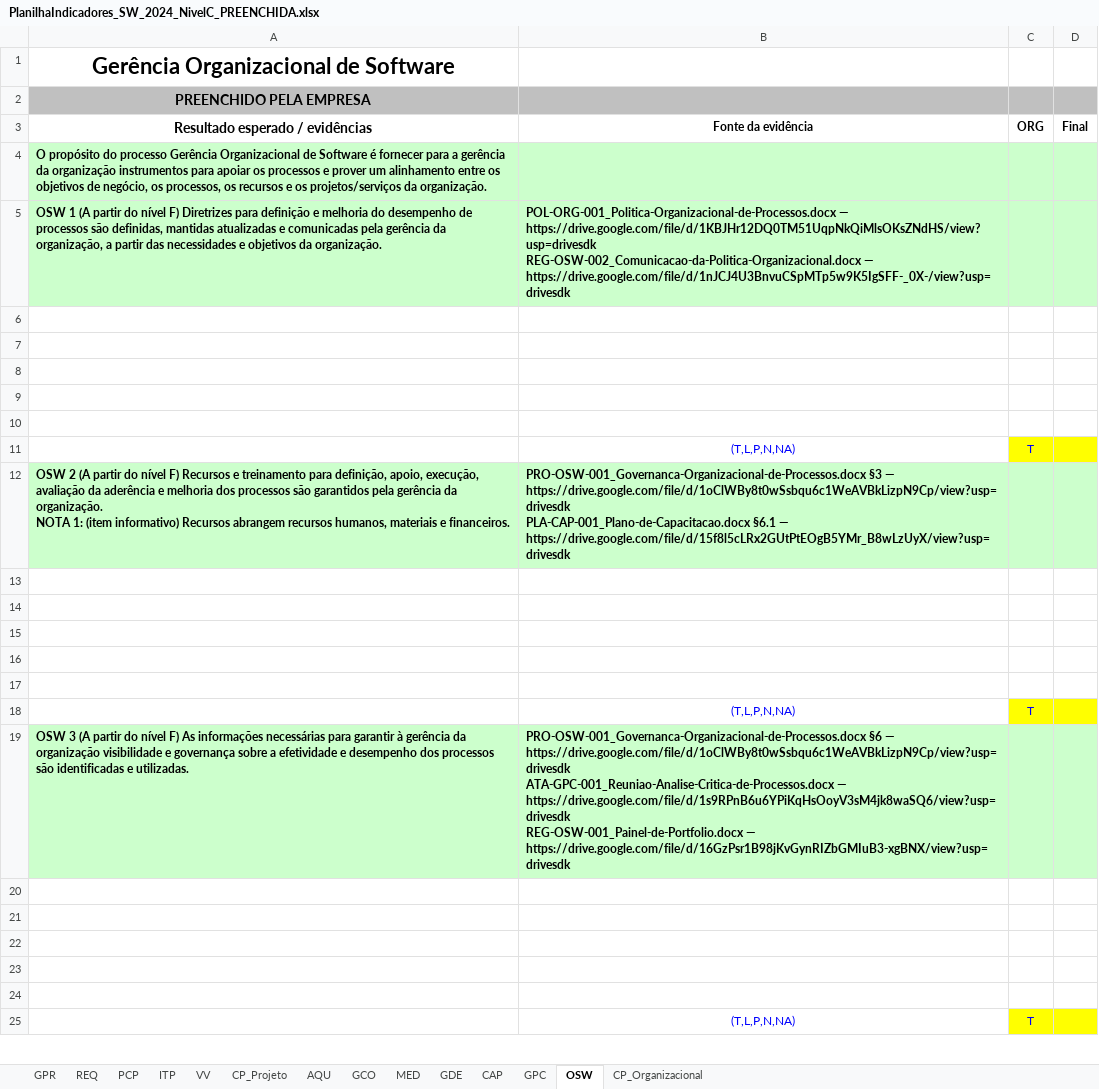
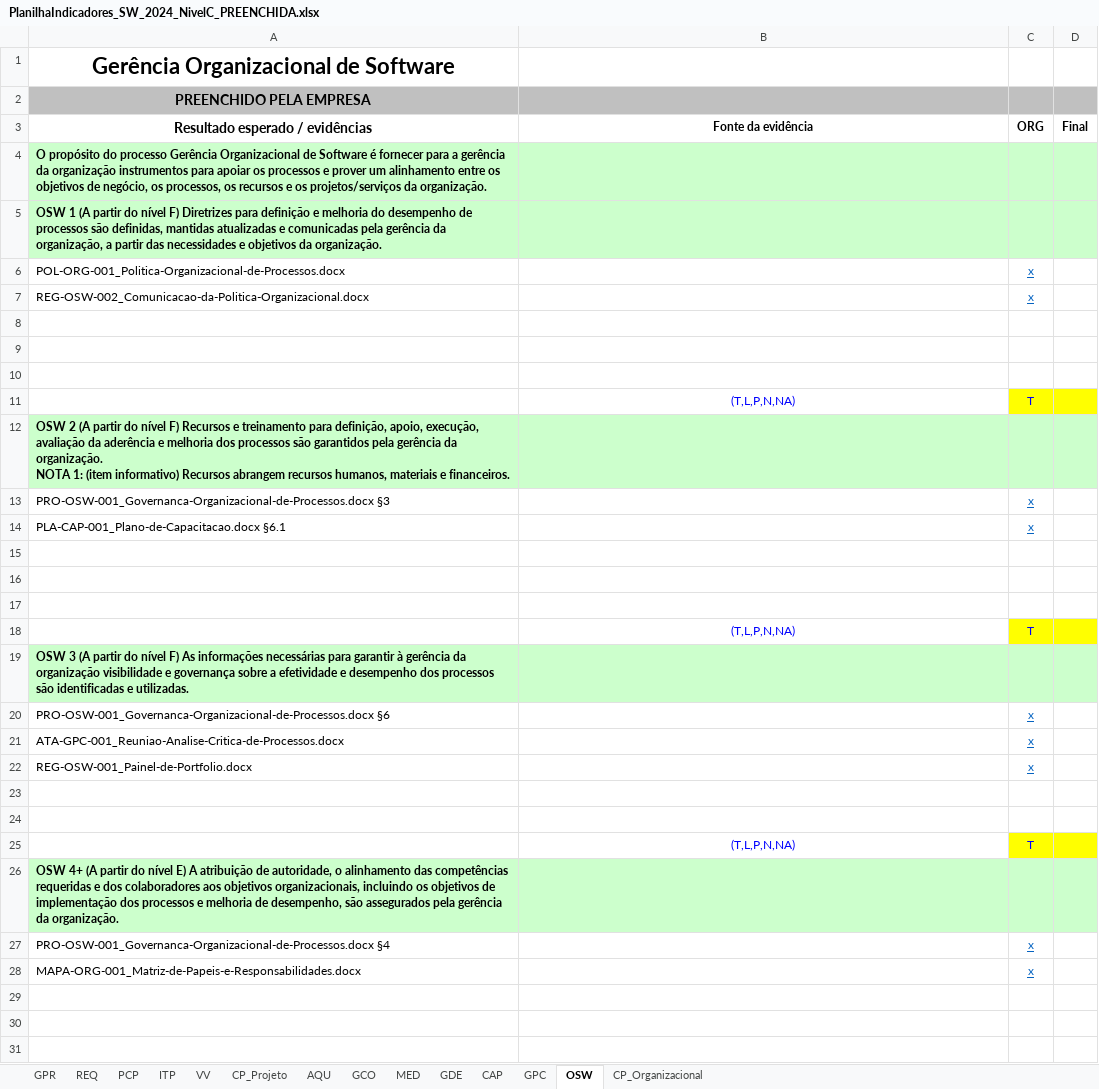
Before and after one commit to abraao05/MPS-repository, an Excel workbook: mps-nivel-c/_interno/PlanilhaIndicadores_SW_2024_NivelC_PREENCHIDA.xlsx, sheet OSW, drawn as a sheet; only a part is shown; the shorter side is filled out with more unchanged rows; values as stored, in another font and other column widths than the file's, no borders; ↵ is a line break in a cell; the diff covers the shown part only; the diff names each change by its address in the sheet, - before the commit and + after, or states it on an @@ line.

```diff
--- a/mps-nivel-c/_interno/PlanilhaIndicadores_SW_2024_NivelC_PREENCHIDA.xlsx (sheet OSW)
+++ b/mps-nivel-c/_interno/PlanilhaIndicadores_SW_2024_NivelC_PREENCHIDA.xlsx (sheet OSW)
-B5 (Fonte da evidência): POL-ORG-001_Politica-Organizacional-de-Processos.docx — https://drive.google.com/file/d/1KBJHr12DQ0TM51UqpNkQiMlsOKsZNdHS/view?usp=drivesdk ↵ REG-OSW-002_Comunicacao-da-Politica-Organizacional.docx — https://drive.google.com/file/d/1nJCJ4U3BnvuCSpMTp5w9K5IgSFF-_0X-/view?usp=drivesdk
+B5 (Fonte da evidência): (empty)
-row 6: (empty)
+row 6: POL-ORG-001_Politica-Organizacional-de-Processos.docx |  | x
-row 7: (empty)
+row 7: REG-OSW-002_Comunicacao-da-Politica-Organizacional.docx |  | x
-B12 (Fonte da evidência): PRO-OSW-001_Governanca-Organizacional-de-Processos.docx §3 — https://drive.google.com/file/d/1oClWBy8t0wSsbqu6c1WeAVBkLizpN9Cp/view?usp=drivesdk ↵ PLA-CAP-001_Plano-de-Capacitacao.docx §6.1 — https://drive.google.com/file/d/15f8l5cLRx2GUtPtEOgB5YMr_B8wLzUyX/view?usp=drivesdk
+B12 (Fonte da evidência): (empty)
-row 13: (empty)
+row 13: PRO-OSW-001_Governanca-Organizacional-de-Processos.docx §3 |  | x
-row 14: (empty)
+row 14: PLA-CAP-001_Plano-de-Capacitacao.docx §6.1 |  | x
-B19 (Fonte da evidência): PRO-OSW-001_Governanca-Organizacional-de-Processos.docx §6 — https://drive.google.com/file/d/1oClWBy8t0wSsbqu6c1WeAVBkLizpN9Cp/view?usp=drivesdk ↵ ATA-GPC-001_Reuniao-Analise-Critica-de-Processos.docx — https://drive.google.com/file/d/1s9RPnB6u6YPiKqHsOoyV3sM4jk8waSQ6/view?usp=drivesdk ↵ REG-OSW-001_Painel-de-Portfolio.docx — https://drive.google.com/file/d/16GzPsr1B98jKvGynRIZbGMIuB3-xgBNX/view?usp=drivesdk
+B19 (Fonte da evidência): (empty)
+row 20: PRO-OSW-001_Governanca-Organizacional-de-Processos.docx §6 |  | x
+row 21: ATA-GPC-001_Reuniao-Analise-Critica-de-Processos.docx |  | x
+row 22: REG-OSW-001_Painel-de-Portfolio.docx |  | x
@@ row 57 moved to row 25: (T,L,P,N,NA) @@
+row 26: OSW 4+ (A partir do nível E) A atribuição de autoridade, o alinhamento das competências requeridas e dos colaboradores aos objetivos organizacionais, incluindo os objetivos de implementação dos processos e melhoria de desempenho, são assegurados pela gerência da organização.
+row 27: PRO-OSW-001_Governanca-Organizacional-de-Processos.docx §4 |  | x
+row 28: MAPA-ORG-001_Matriz-de-Papeis-e-Responsabilidades.docx |  | x
```
Also changed, not shown: 16 added rows, 22 removed rows, 10 edited cells and cell formats elsewhere in this sheet, sheet CP_Organizacional, sheet GPR, sheet GPC, sheet REQ, sheet ITP, sheet GCO, 7 more sheets, 1 other file.
